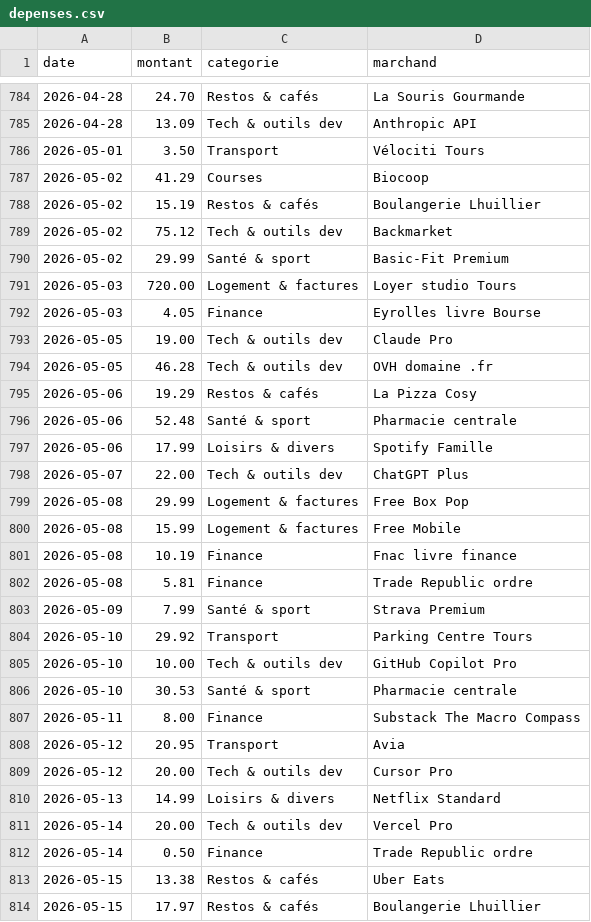
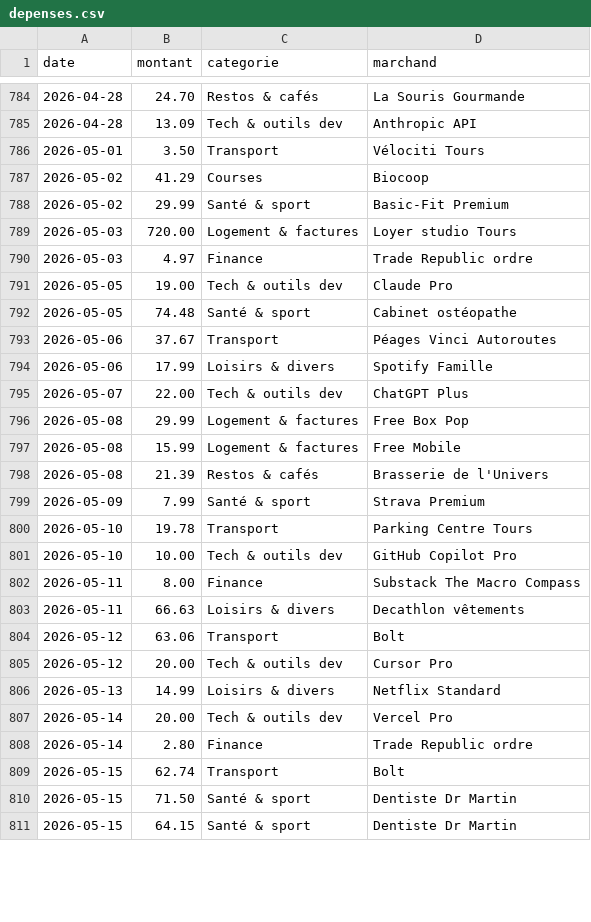
Before and after one commit to ves-alex/depenses, a CSV file: data/depenses.csv, drawn as a sheet; only a part is shown, gaps mark what is left out; the diff covers the shown part only.

```diff
--- a/data/depenses.csv
+++ b/data/depenses.csv
@@ -787,11 +787,8 @@ date,montant,categorie,marchand
 2026-05-02,41.29,Courses,Biocoop
-2026-05-02,15.19,Restos & cafés,Boulangerie Lhuillier
-2026-05-02,75.12,Tech & outils dev,Backmarket
 2026-05-02,29.99,Santé & sport,Basic-Fit Premium
 2026-05-03,720.00,Logement & factures,Loyer studio Tours
-2026-05-03,4.05,Finance,Eyrolles livre Bourse
+2026-05-03,4.97,Finance,Trade Republic ordre
 2026-05-05,19.00,Tech & outils dev,Claude Pro
-2026-05-05,46.28,Tech & outils dev,OVH domaine .fr
-2026-05-06,19.29,Restos & cafés,La Pizza Cosy
-2026-05-06,52.48,Santé & sport,Pharmacie centrale
+2026-05-05,74.48,Santé & sport,Cabinet ostéopathe
+2026-05-06,37.67,Transport,Péages Vinci Autoroutes
 2026-05-06,17.99,Loisirs & divers,Spotify Famille
@@ -800,10 +797,9 @@ date,montant,categorie,marchand
 2026-05-08,15.99,Logement & factures,Free Mobile
-2026-05-08,10.19,Finance,Fnac livre finance
-2026-05-08,5.81,Finance,Trade Republic ordre
+2026-05-08,21.39,Restos & cafés,Brasserie de l'Univers
 2026-05-09,7.99,Santé & sport,Strava Premium
-2026-05-10,29.92,Transport,Parking Centre Tours
+2026-05-10,19.78,Transport,Parking Centre Tours
 2026-05-10,10.00,Tech & outils dev,GitHub Copilot Pro
-2026-05-10,30.53,Santé & sport,Pharmacie centrale
 2026-05-11,8.00,Finance,Substack The Macro Compass
-2026-05-12,20.95,Transport,Avia
+2026-05-11,66.63,Loisirs & divers,Decathlon vêtements
+2026-05-12,63.06,Transport,Bolt
 2026-05-12,20.00,Tech & outils dev,Cursor Pro
@@ -811,4 +807,5 @@ date,montant,categorie,marchand
 2026-05-14,20.00,Tech & outils dev,Vercel Pro
-2026-05-14,0.50,Finance,Trade Republic ordre
-2026-05-15,13.38,Restos & cafés,Uber Eats
-2026-05-15,17.97,Restos & cafés,Boulangerie Lhuillier
+2026-05-14,2.80,Finance,Trade Republic ordre
+2026-05-15,62.74,Transport,Bolt
+2026-05-15,71.50,Santé & sport,Dentiste Dr Martin
+2026-05-15,64.15,Santé & sport,Dentiste Dr Martin
```
Also changed, not shown: 8 added rows, 1 removed row and 4 edited cells elsewhere in this file, 1 other file.
